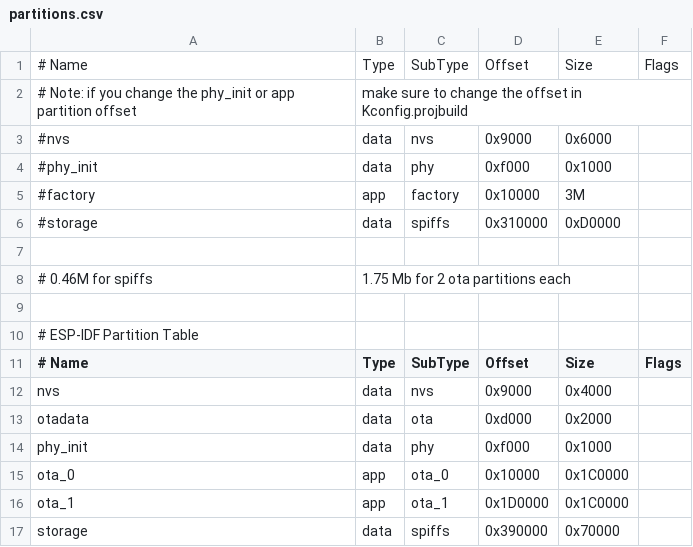
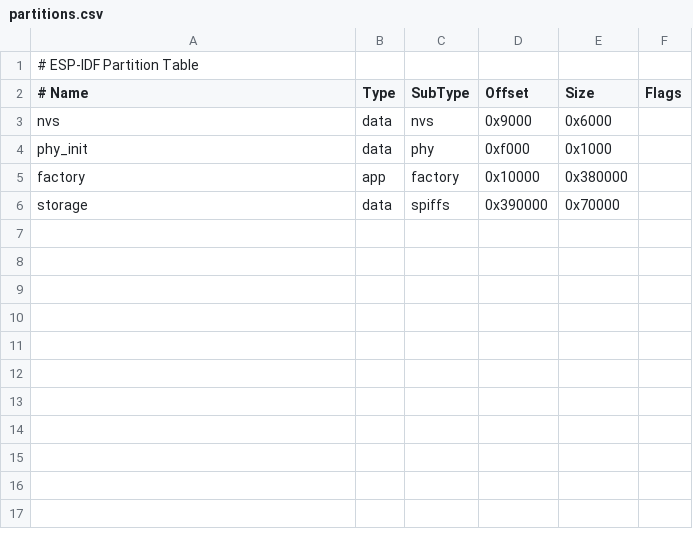
Before and after one commit to DigKleppe/softwareSPS30, a CSV file: partitions.csv, drawn as a sheet; removed rows and columns are numbered as before the commit, all else as after; the diff names each change by its address in the sheet, - before the commit and + after, or states it on an @@ line.

```diff
--- a/partitions.csv
+++ b/partitions.csv
-row 1: # Name | Type | SubType | Offset | Size | Flags
-row 2: # Note: if you change the phy_init or app partition offset | make sure to change the offset in Kconfig.projbuild
-row 3: #nvs | data | nvs | 0x9000 | 0x6000
-row 4: #phy_init | data | phy | 0xf000 | 0x1000
-row 5: #factory | app | factory | 0x10000 | 3M
-row 6: #storage | data | spiffs | 0x310000 | 0xD0000
-row 7: (empty)
-row 8: # 0.46M for spiffs | 1.75 Mb for 2 ota partitions each
-row 9: (empty)
-E3 (Size): 0x4000
+E3 (Size): 0x6000
-row 13: otadata | data | ota | 0xd000 | 0x2000
-A5 (# Name): ota_0
+A5 (# Name): factory
-C5 (SubType): ota_0
+C5 (SubType): factory
-E5 (Size): 0x1C0000
+E5 (Size): 0x380000
-row 16: ota_1 | app | ota_1 | 0x1D0000 | 0x1C0000
```
Also changed, not shown: 3 other files.
